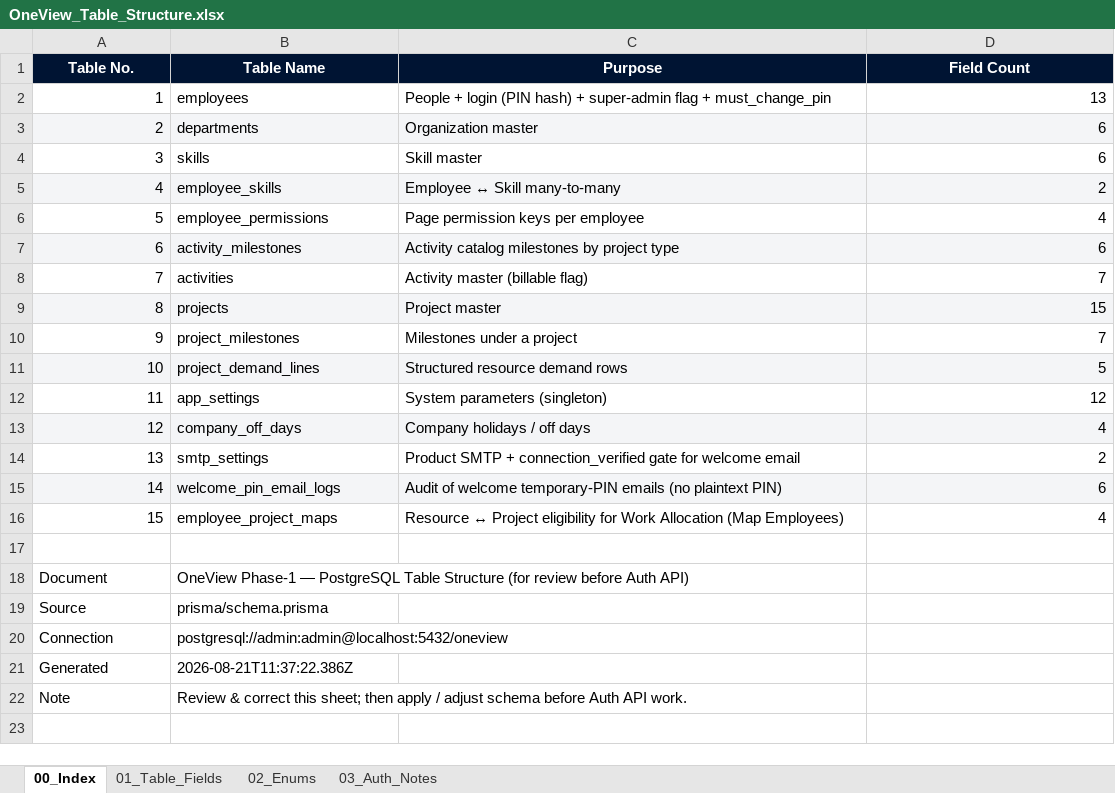
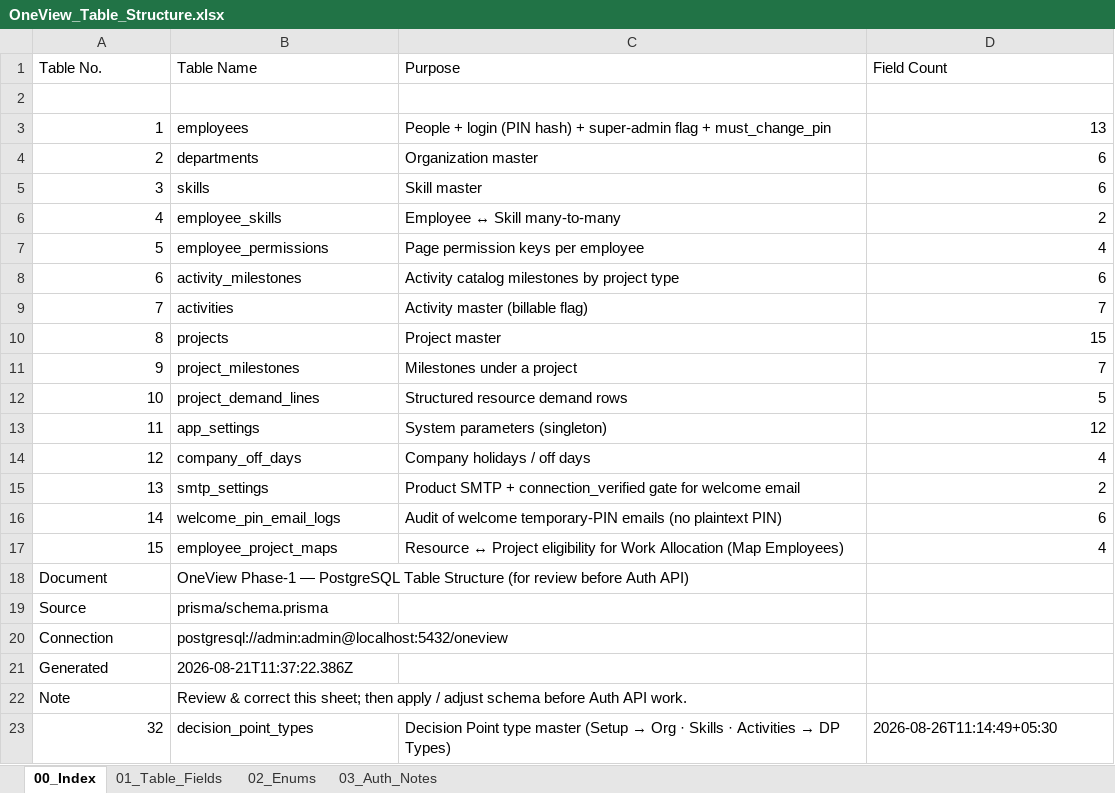
Before and after one commit to WarinSquro/Warin, an Excel workbook: docs/OneView_Table_Structure.xlsx, sheet 00_Index, drawn as a sheet; values as stored, in another font and other column widths than the file's, no borders; removed rows and columns are numbered as before the commit, all else as after; the diff names each change by its address in the sheet, - before the commit and + after, or states it on an @@ line.

Commit message:
Add Decision Point Types master under Setup with API and Access Rights.

```diff
--- a/docs/OneView_Table_Structure.xlsx (sheet 00_Index)
+++ b/docs/OneView_Table_Structure.xlsx (sheet 00_Index)
@@ A1:D1 fill: #001433 → none, bold: on → off, text colour: #FFFFFF → black, alignment: center → left @@
+row 2: (empty)
-A4:D4 fill: #F4F5F7
+A4:D4 fill: none
-A6:D6 fill: #F4F5F7
+A6:D6 fill: none
-A8:D8 fill: #F4F5F7
+A8:D8 fill: none
-A10:D10 fill: #F4F5F7
+A10:D10 fill: none
-A12:D12 fill: #F4F5F7
+A12:D12 fill: none
-A14:D14 fill: #F4F5F7
+A14:D14 fill: none
-A16:D16 fill: #F4F5F7
+A16:D16 fill: none
-row 17: (empty)
+row 23: 32 | decision_point_types | Decision Point type master (Setup → Org · Skills · Activities → DP Types) | 2026-08-26T11:14:49+05:30
```
Also changed, not shown: sheet 01_Table_Fields, sheet 02_Enums, sheet 03_Auth_Notes, 17 other files.
